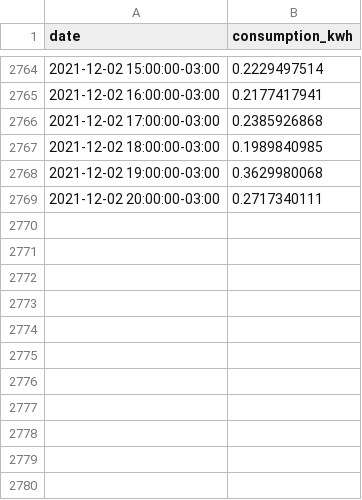
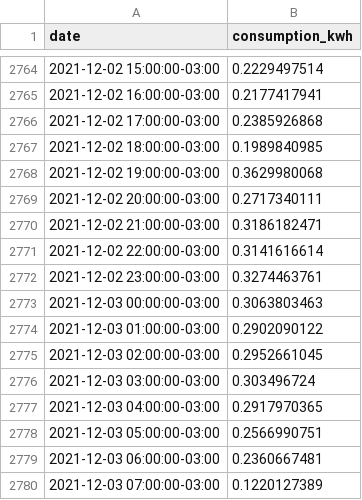
Before and after one commit to vald3nir/Smart-Energy-Core, a CSV file: src/users/Valdenir/consumption_summary.csv, drawn as a sheet; only a part is shown, gaps mark what is left out.

Commit message:
Update consumption_summary.csv

```diff
--- a/src/users/Valdenir/consumption_summary.csv
+++ b/src/users/Valdenir/consumption_summary.csv
@@ -2769 +2769,12 @@ date,consumption_kwh
 2021-12-02 20:00:00-03:00,0.2717340111
+2021-12-02 21:00:00-03:00,0.3186182471
+2021-12-02 22:00:00-03:00,0.3141616614
+2021-12-02 23:00:00-03:00,0.3274463761
+2021-12-03 00:00:00-03:00,0.3063803463
+2021-12-03 01:00:00-03:00,0.2902090122
+2021-12-03 02:00:00-03:00,0.2952661045
+2021-12-03 03:00:00-03:00,0.303496724
+2021-12-03 04:00:00-03:00,0.2917970365
+2021-12-03 05:00:00-03:00,0.2566990751
+2021-12-03 06:00:00-03:00,0.2360667481
+2021-12-03 07:00:00-03:00,0.1220127389
```
